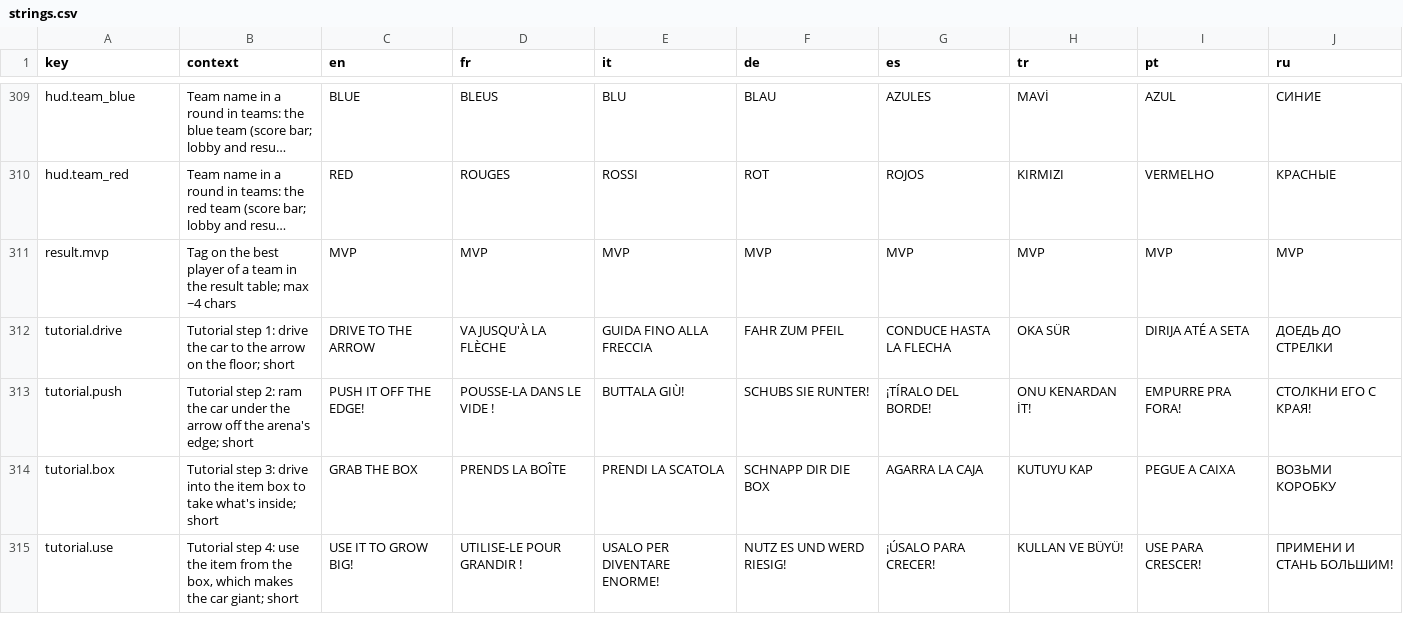
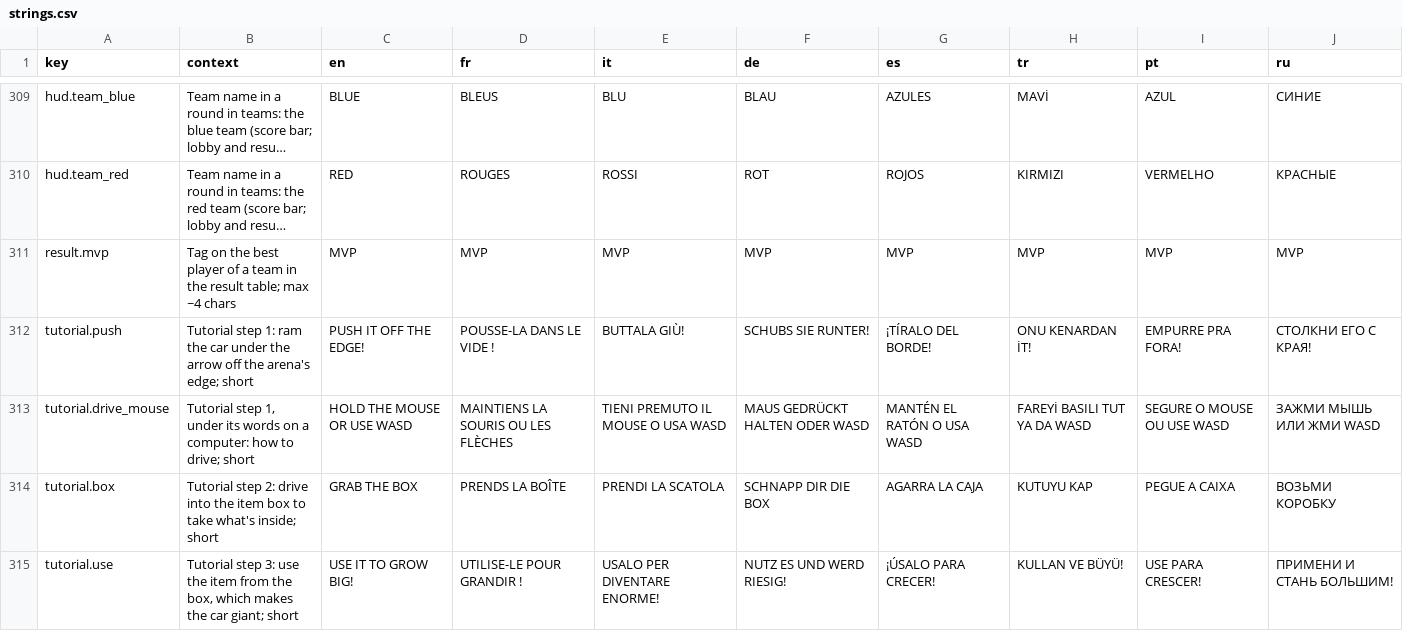
Before and after one commit to Bugord/Poki-Toy-Car-Bumper-Arena, a CSV file: Assets/Localization/strings.csv, drawn as a sheet; only a part is shown, gaps mark what is left out; long unchanged cells end in …; removed rows and columns are numbered as before the commit, all else as after; the diff covers the shown part only; the diff names each change by its address in the sheet, - before the commit and + after, or states it on an @@ line.

Commit message:
Tutorial: cars come one lesson at a time with praise between; due popups show on NEXT MATCH
The bot across alone first, the box in the middle, the last two drop in for a smash that throws them far.
NEXT MATCH or HOME before a new car, league or tutorial hat shows those popups first, without the bar.
HOME reads HUB, GIFT reads REWARD, thinner outline on the shop's hat pictures.

```diff
--- a/Assets/Localization/strings.csv
+++ b/Assets/Localization/strings.csv
-row 312: tutorial.drive | Tutorial step 1: drive the car to the arrow on the floor; short | DRIVE TO THE ARROW | VA JUSQU'À LA FLÈCHE | GUIDA FINO ALLA FRECCIA | FAHR ZUM PFEIL | CONDUCE HASTA LA FLECHA | OKA SÜR | DIRIJA ATÉ A SETA | ДОЕДЬ ДО СТРЕЛКИ
-B312 (context): Tutorial step 2: ram the…
+B312 (context): Tutorial step 1: ram the…
+row 313: tutorial.drive_mouse | Tutorial step 1, under its words on a computer: how to drive; short | HOLD THE MOUSE OR USE WASD | MAINTIENS LA SOURIS OU LES FLÈCHES | TIENI PREMUTO IL MOUSE O USA WASD | MAUS GEDRÜCKT HALTEN ODER WASD | MANTÉN EL RATÓN O USA WASD | FAREYİ BASILI TUT YA DA WASD | SEGURE O MOUSE OU USE WASD | ЗАЖМИ МЫШЬ ИЛИ ЖМИ WASD
-B314 (context): Tutorial step 3: drive into…
+B314 (context): Tutorial step 2: drive into…
-B315 (context): Tutorial step 4: use the…
+B315 (context): Tutorial step 3: use the…
```
Also changed, not shown: 2 added rows and 36 edited cells elsewhere in this file, 18 other files.
